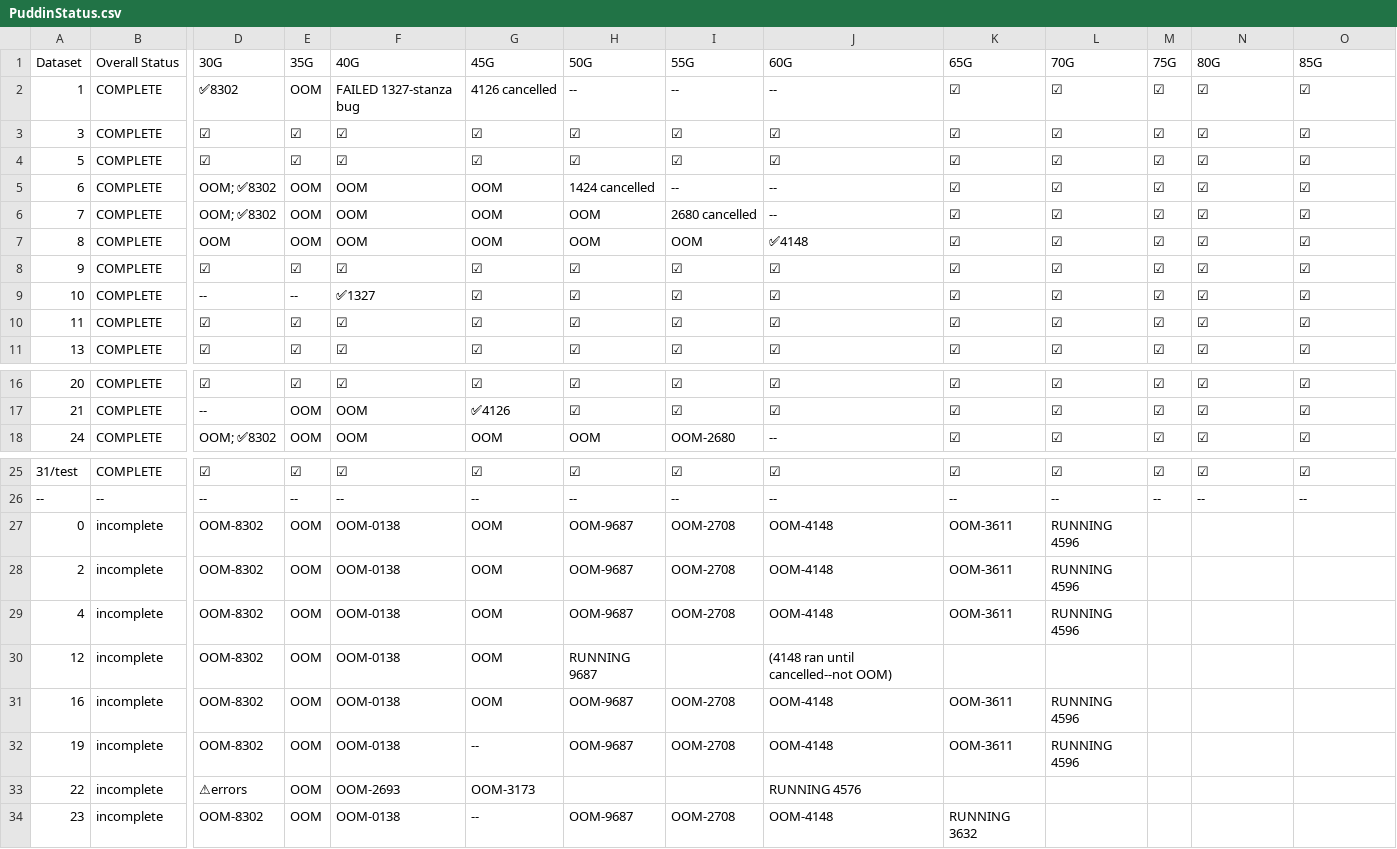
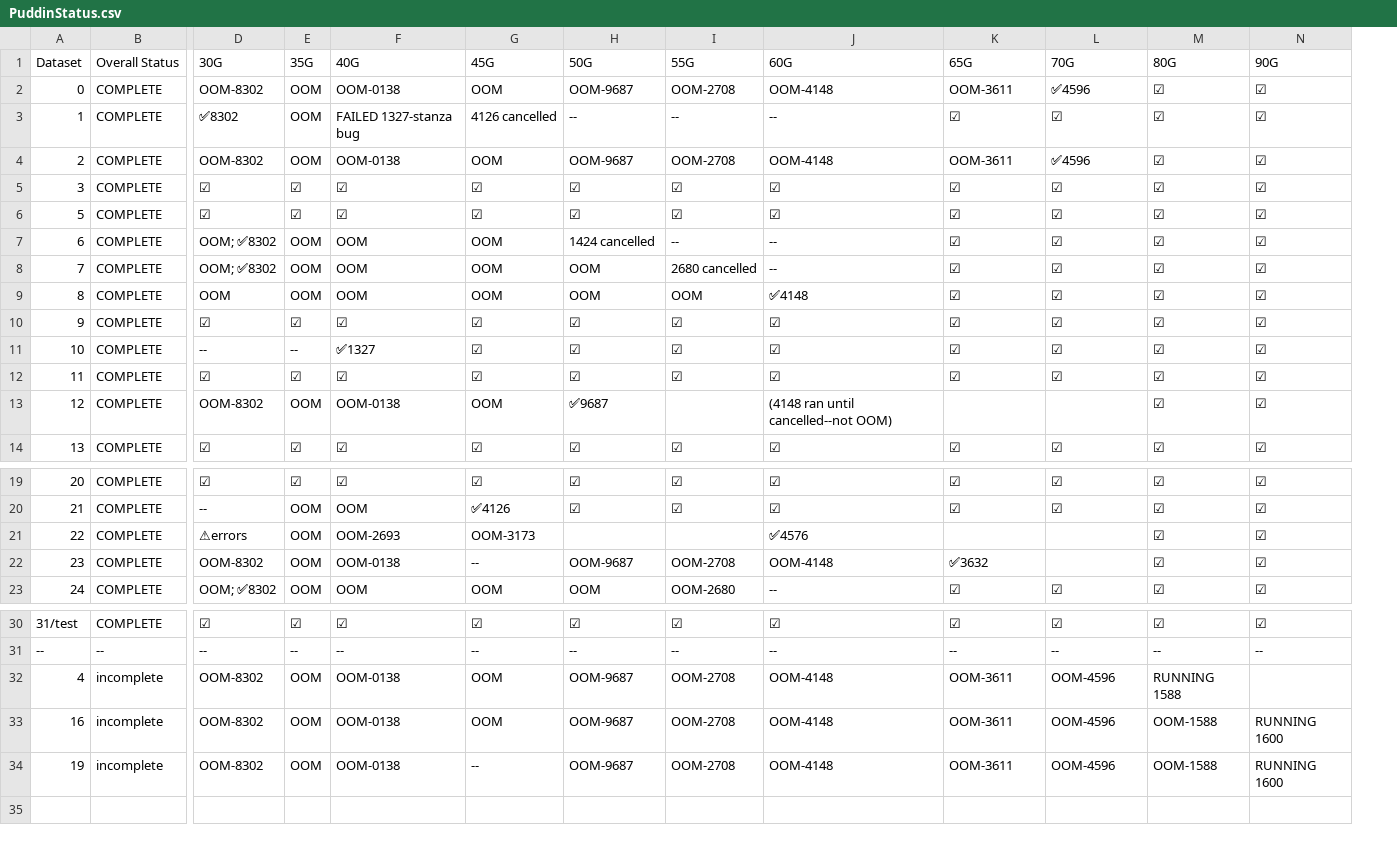
Before and after one commit to MatsRooth/puddin, a CSV file: PuddinStatus.csv, drawn as a sheet; only a part is shown, gaps mark what is left out; removed rows and columns are numbered as before the commit, all else as after; rows hold the shown columns only; the diff names each change by its address in the sheet, - before the commit and + after, or states it on an @@ line.

Commit message:
updated `PuddinStatus.csv`: only `04`, `16`, and `19` are still processing. Rest have finished!

```diff
--- a/PuddinStatus.csv
+++ b/PuddinStatus.csv
-column M (75G), rows 2-11: all ☑; rows 16-18: all ☑; rows 25-26: ☑ | --
-N1: 85G
+N1: 90G
+row 2: 0 | COMPLETE | OOM-8302 | OOM | OOM-0138 | OOM | OOM-9687 | OOM-2708 | OOM-4148 | OOM-3611 | ✅4596 | ☑ | ☑
+row 4: 2 | COMPLETE | OOM-8302 | OOM | OOM-0138 | OOM | OOM-9687 | OOM-2708 | OOM-4148 | OOM-3611 | ✅4596 | ☑ | ☑
+row 13: 12 | COMPLETE | OOM-8302 | OOM | OOM-0138 | OOM | ✅9687 |  | (4148 ran until cancelled--not OOM) |  |  | ☑ | ☑
+row 21: 22 | COMPLETE | ⚠errors | OOM | OOM-2693 | OOM-3173 |  |  | ✅4576 |  |  | ☑ | ☑
+row 22: 23 | COMPLETE | OOM-8302 | OOM | OOM-0138 | -- | OOM-9687 | OOM-2708 | OOM-4148 | ✅3632 |  | ☑ | ☑
-row 27: 0 | incomplete | OOM-8302 | OOM | OOM-0138 | OOM | OOM-9687 | OOM-2708 | OOM-4148 | OOM-3611 | RUNNING 4596
-row 28: 2 | incomplete | OOM-8302 | OOM | OOM-0138 | OOM | OOM-9687 | OOM-2708 | OOM-4148 | OOM-3611 | RUNNING 4596
-L32 (70G): RUNNING 4596
+L32 (70G): OOM-4596
-M32 (80G): (empty)
+M32 (80G): RUNNING 1588
-row 30: 12 | incomplete | OOM-8302 | OOM | OOM-0138 | OOM | RUNNING 9687 |  | (4148 ran until cancelled--not OOM)
-L33:L34 (70G): RUNNING 4596
+L33:L34 (70G): OOM-4596
-M33:M34 (80G): (empty)
+M33:M34 (80G): OOM-1588
-N33:N34 (90G): (empty)
+N33:N34 (90G): RUNNING 1600
-row 33: 22 | incomplete | ⚠errors | OOM | OOM-2693 | OOM-3173 |  |  | RUNNING 4576
-row 34: 23 | incomplete | OOM-8302 | OOM | OOM-0138 | -- | OOM-9687 | OOM-2708 | OOM-4148 | RUNNING 3632
```
